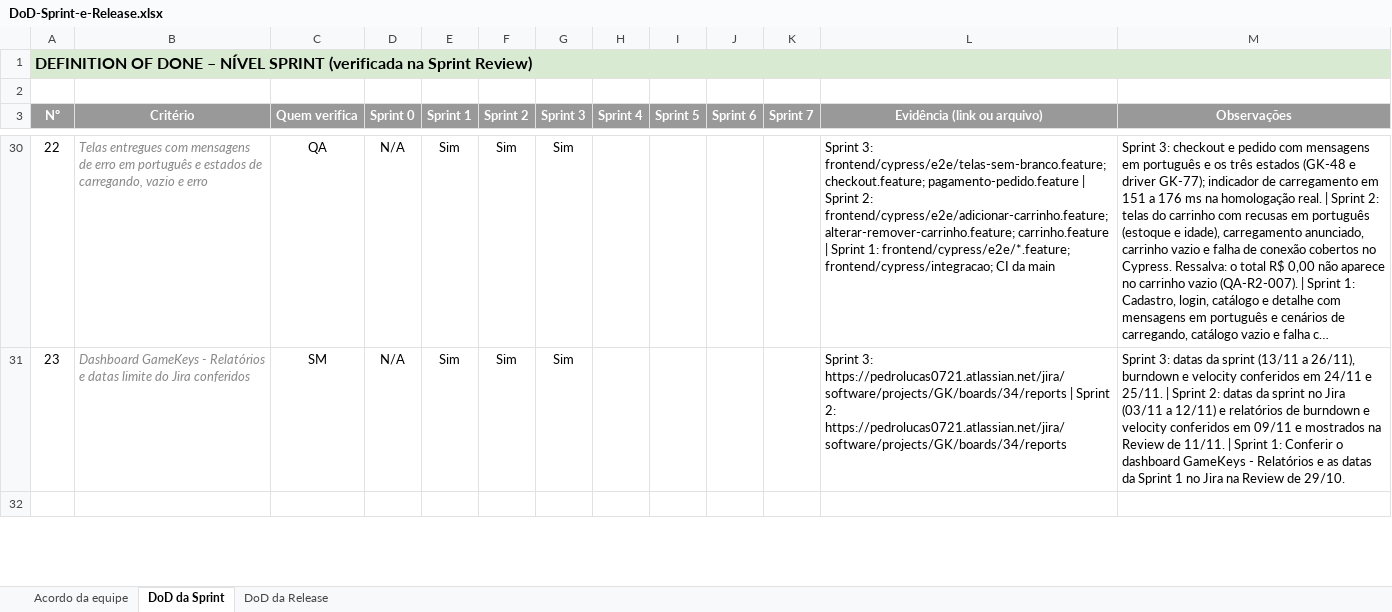
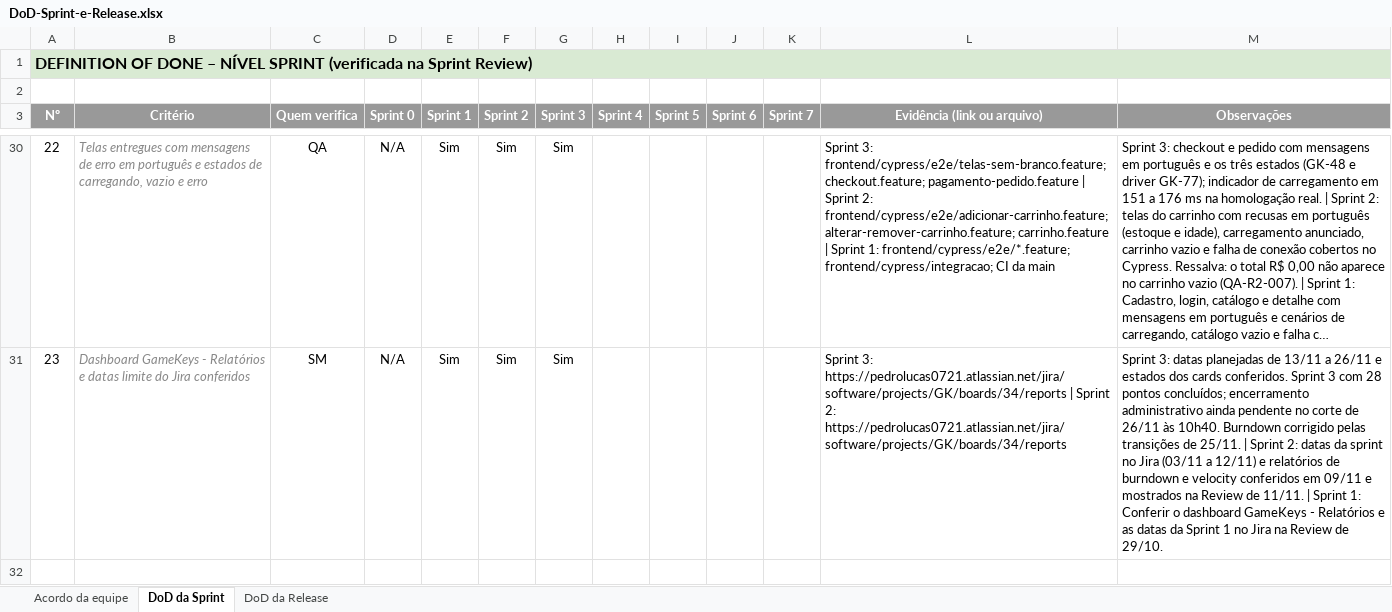
Before and after one commit to PedroLuvaz/gamekeys-uepb-2026-2, an Excel workbook: docs/qualidade/DoD-Sprint-e-Release.xlsx, sheet DoD da Sprint, drawn as a sheet; only a part is shown, gaps mark what is left out; long unchanged cells end in …; values as stored, in another font and other column widths than the file's, no borders; conditional formats not drawn; the diff covers the shown part only; the diff names each change by its address in the sheet, - before the commit and + after, or states it on an @@ line.

```diff
--- a/docs/qualidade/DoD-Sprint-e-Release.xlsx (sheet DoD da Sprint)
+++ b/docs/qualidade/DoD-Sprint-e-Release.xlsx (sheet DoD da Sprint)
-M31 (Observações): …3: datas da sprint (13/11 a 26/11), burndown e velocity conferidos em 24/11 e 25/11. |…
+M31 (Observações): …3: datas planejadas de 13/11 a 26/11 e estados dos cards conferidos. Sprint 3 com 28 pontos concluídos; encerramento administrativo ainda pendente no corte de 26/11 às 10h40. Burndown corrigido pelas transições de 25/11. |…
```
Also changed, not shown: 2 added rows, 2 removed rows and 20 edited cells elsewhere in this sheet, sheet DoD da Release, sheet Acordo da equipe, 2 other files.
